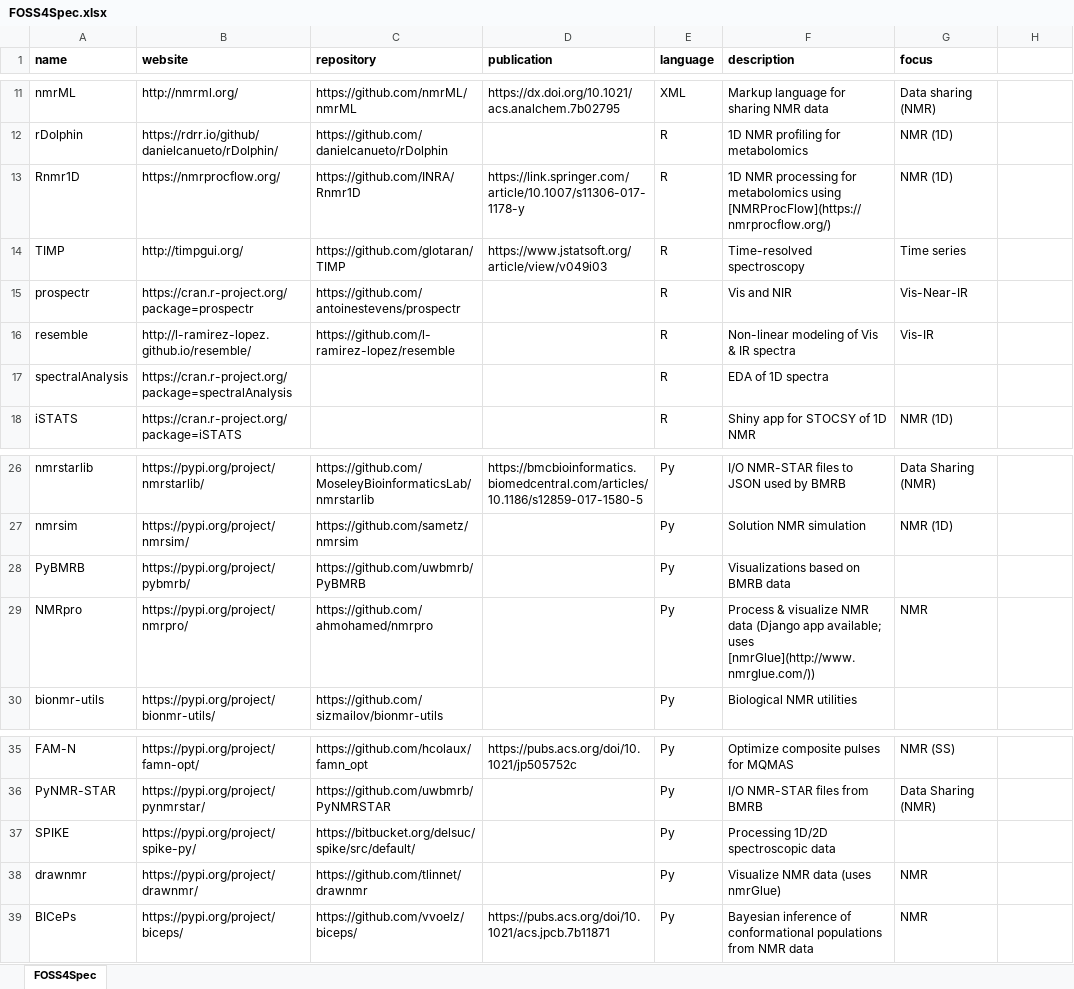
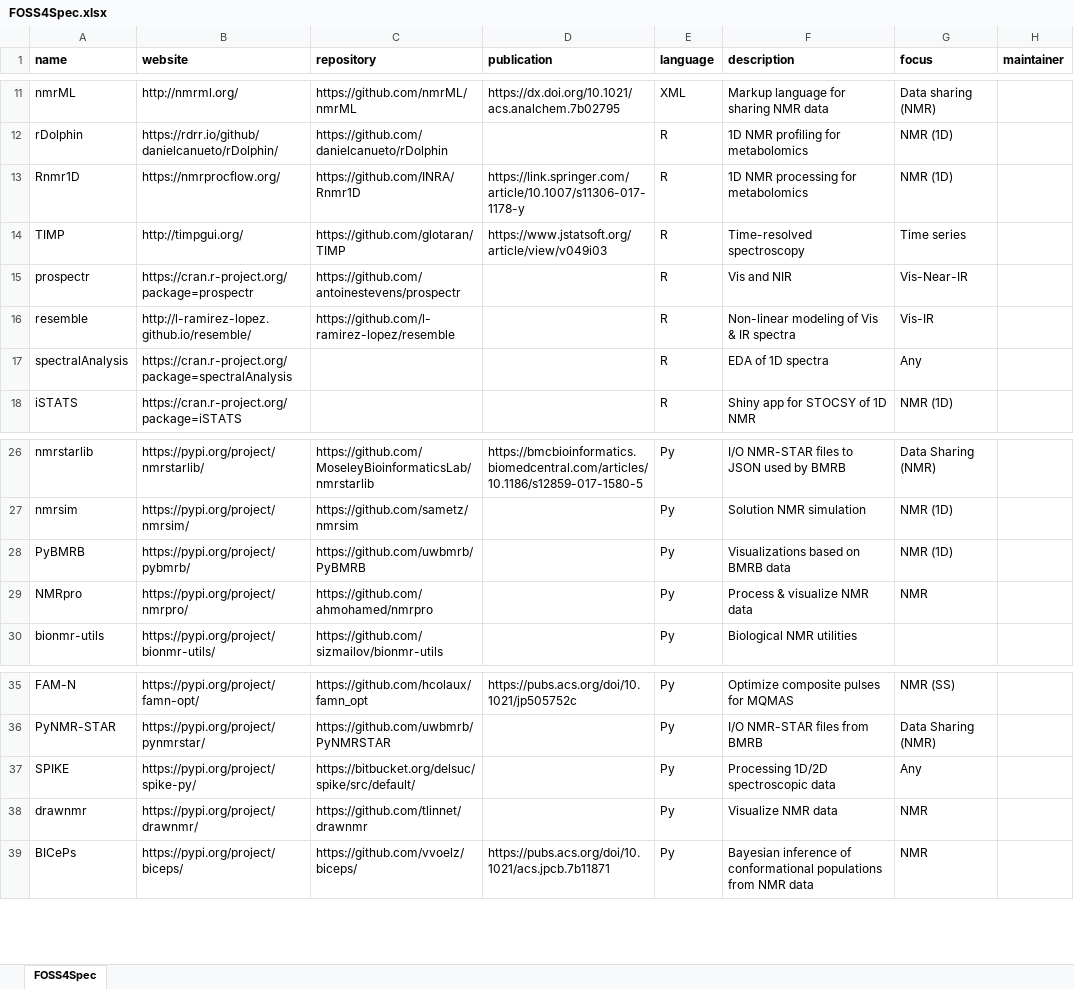
Before and after one commit to bryanhanson/FOSS4Spectroscopy, an Excel workbook: FOSS4Spec.xlsx, sheet FOSS4Spec, drawn as a sheet; only a part is shown, gaps mark what is left out; values as stored, in another font and other column widths than the file's, no borders; the diff covers the shown part only; the diff names each change by its address in the sheet, - before the commit and + after, or states it on an @@ line.

```diff
--- a/FOSS4Spec.xlsx (sheet FOSS4Spec)
+++ b/FOSS4Spec.xlsx (sheet FOSS4Spec)
-H1: (empty)
+H1: maintainer
-F13 (description): …for metabolomics using [NMRProcFlow](https://nmrprocflow.org/)
+F13 (description): …for metabolomics
-G17 (focus): (empty)
+G17 (focus): Any
-G28 (focus): (empty)
+G28 (focus): NMR (1D)
-F29 (description): …NMR data (Django app available; uses [nmrGlue](http://www.nmrglue.com/))
+F29 (description): …NMR data
-G37 (focus): (empty)
+G37 (focus): Any
-F38 (description): Visualize NMR data (uses nmrGlue)
+F38 (description): Visualize NMR data
```
Also changed, not shown: 1 added row and 10 edited cells elsewhere in this sheet, 1 other file.
